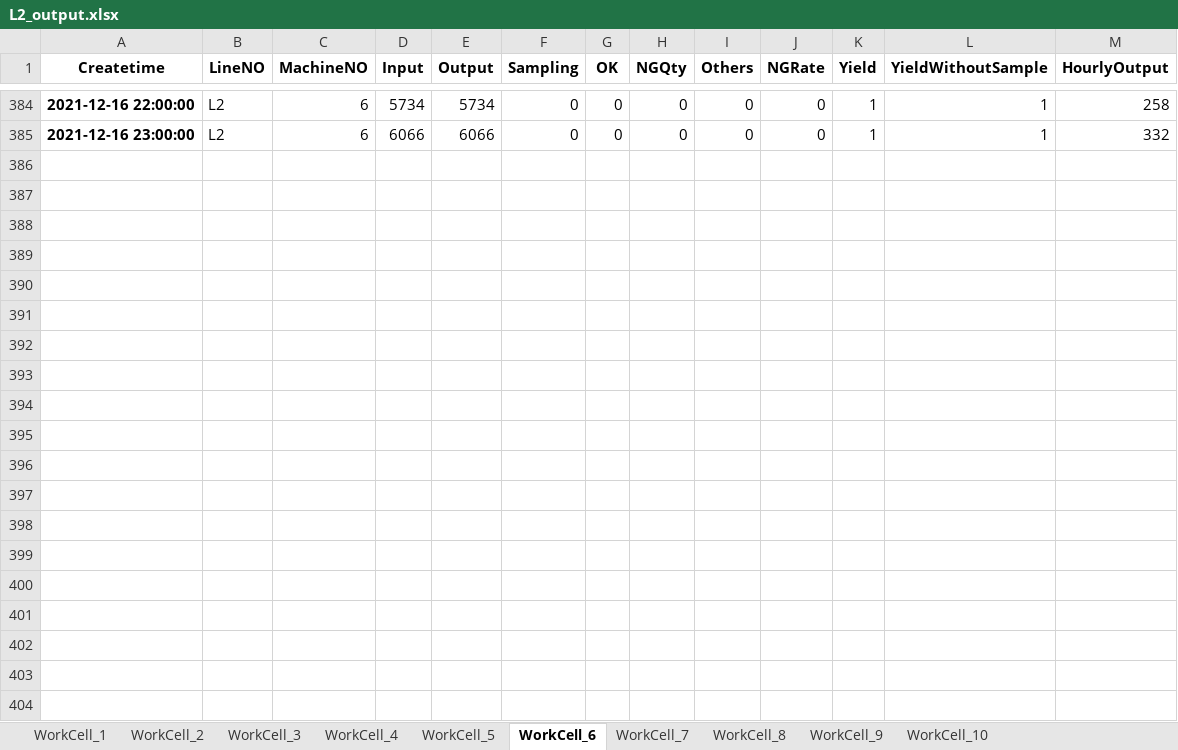
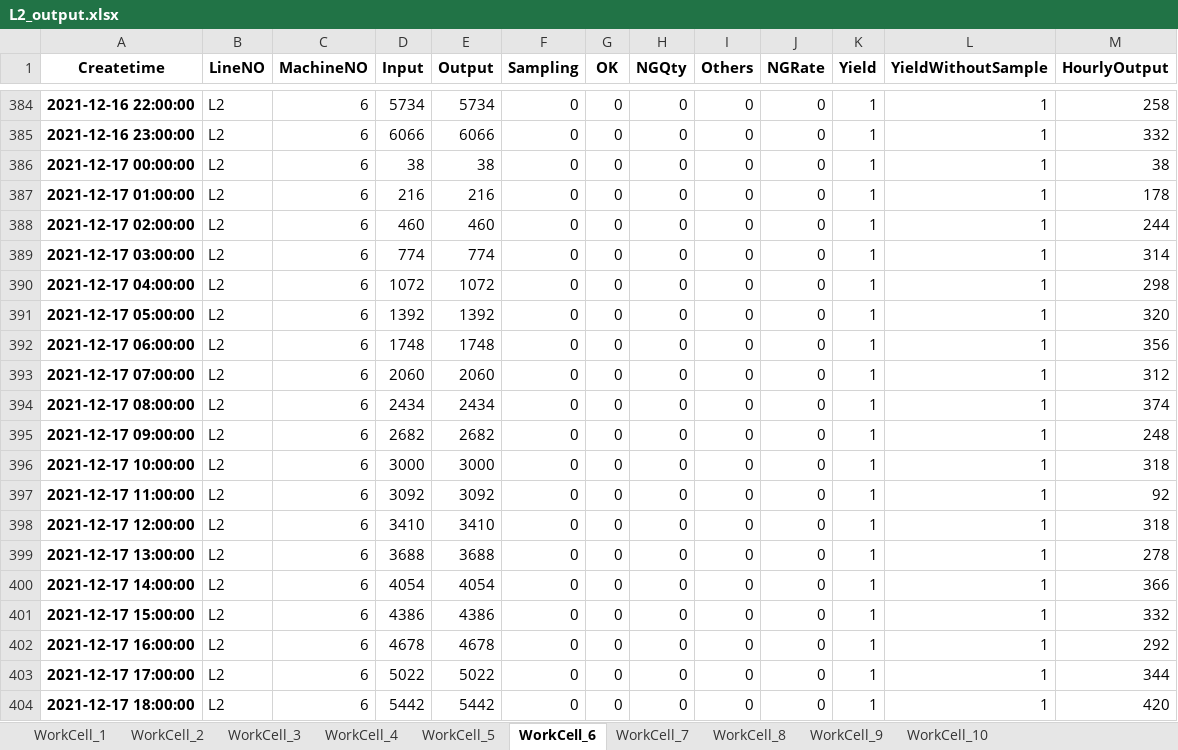
Before and after one commit to benji822/pod_dash_app, an Excel workbook: data/output/L2_output.xlsx, sheet WorkCell_6, drawn as a sheet; only a part is shown, gaps mark what is left out; values as stored, in another font and other column widths than the file's, no borders; the diff covers the shown part only; the diff names each change by its address in the sheet, - before the commit and + after, or states it on an @@ line.

```diff
--- a/data/output/L2_output.xlsx (sheet WorkCell_6)
+++ b/data/output/L2_output.xlsx (sheet WorkCell_6)
+row 386: 2021-12-17 00:00:00 | L2 | 6 | 38 | 38 | 0 | 0 | 0 | 0 | 0 | 1 | 1 | 38
+row 387: 2021-12-17 01:00:00 | L2 | 6 | 216 | 216 | 0 | 0 | 0 | 0 | 0 | 1 | 1 | 178
+row 388: 2021-12-17 02:00:00 | L2 | 6 | 460 | 460 | 0 | 0 | 0 | 0 | 0 | 1 | 1 | 244
+row 389: 2021-12-17 03:00:00 | L2 | 6 | 774 | 774 | 0 | 0 | 0 | 0 | 0 | 1 | 1 | 314
+row 390: 2021-12-17 04:00:00 | L2 | 6 | 1072 | 1072 | 0 | 0 | 0 | 0 | 0 | 1 | 1 | 298
+row 391: 2021-12-17 05:00:00 | L2 | 6 | 1392 | 1392 | 0 | 0 | 0 | 0 | 0 | 1 | 1 | 320
+row 392: 2021-12-17 06:00:00 | L2 | 6 | 1748 | 1748 | 0 | 0 | 0 | 0 | 0 | 1 | 1 | 356
+row 393: 2021-12-17 07:00:00 | L2 | 6 | 2060 | 2060 | 0 | 0 | 0 | 0 | 0 | 1 | 1 | 312
+row 394: 2021-12-17 08:00:00 | L2 | 6 | 2434 | 2434 | 0 | 0 | 0 | 0 | 0 | 1 | 1 | 374
+row 395: 2021-12-17 09:00:00 | L2 | 6 | 2682 | 2682 | 0 | 0 | 0 | 0 | 0 | 1 | 1 | 248
+row 396: 2021-12-17 10:00:00 | L2 | 6 | 3000 | 3000 | 0 | 0 | 0 | 0 | 0 | 1 | 1 | 318
+row 397: 2021-12-17 11:00:00 | L2 | 6 | 3092 | 3092 | 0 | 0 | 0 | 0 | 0 | 1 | 1 | 92
+row 398: 2021-12-17 12:00:00 | L2 | 6 | 3410 | 3410 | 0 | 0 | 0 | 0 | 0 | 1 | 1 | 318
+row 399: 2021-12-17 13:00:00 | L2 | 6 | 3688 | 3688 | 0 | 0 | 0 | 0 | 0 | 1 | 1 | 278
+row 400: 2021-12-17 14:00:00 | L2 | 6 | 4054 | 4054 | 0 | 0 | 0 | 0 | 0 | 1 | 1 | 366
+row 401: 2021-12-17 15:00:00 | L2 | 6 | 4386 | 4386 | 0 | 0 | 0 | 0 | 0 | 1 | 1 | 332
+row 402: 2021-12-17 16:00:00 | L2 | 6 | 4678 | 4678 | 0 | 0 | 0 | 0 | 0 | 1 | 1 | 292
+row 403: 2021-12-17 17:00:00 | L2 | 6 | 5022 | 5022 | 0 | 0 | 0 | 0 | 0 | 1 | 1 | 344
+row 404: 2021-12-17 18:00:00 | L2 | 6 | 5442 | 5442 | 0 | 0 | 0 | 0 | 0 | 1 | 1 | 420
```
Also changed, not shown: 53 added rows elsewhere in this sheet, sheet WorkCell_7, sheet WorkCell_1, sheet WorkCell_5, sheet WorkCell_2, sheet WorkCell_9, sheet WorkCell_4, 3 more sheets, data/output/L1_output.xlsx, data/output/L3_output.xlsx, 11 other files.
